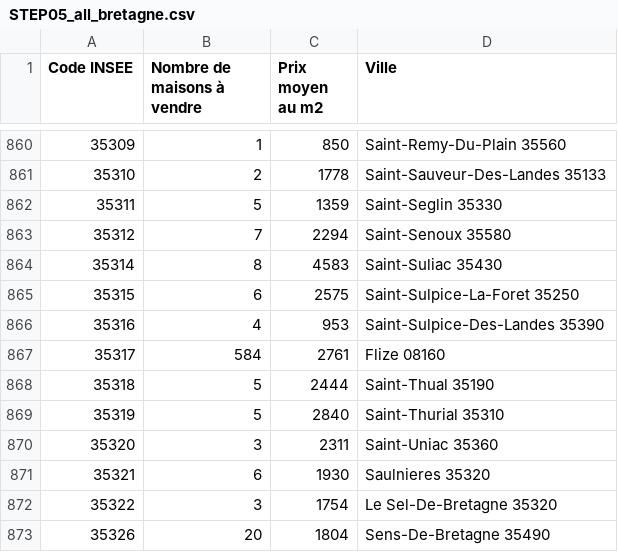
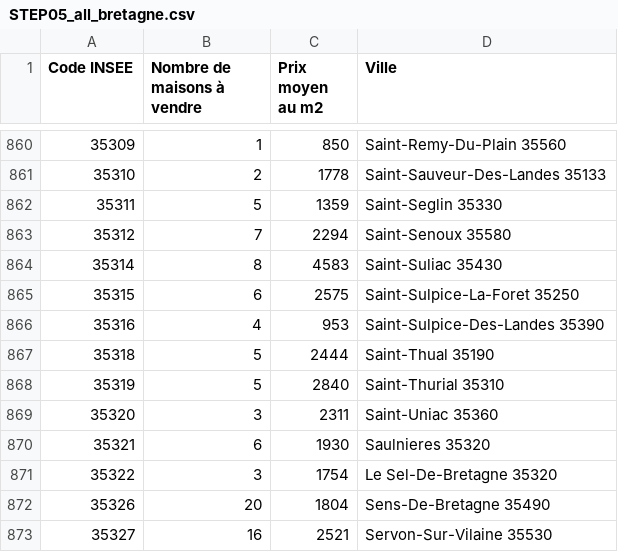
Before and after one commit to tangmomb/projet_immobilier, a CSV file: csv/STEP05/STEP05_all_bretagne.csv, drawn as a sheet; only a part is shown, gaps mark what is left out; the shorter side is filled out with more unchanged rows.

```diff
--- a/csv/STEP05/STEP05_all_bretagne.csv
+++ b/csv/STEP05/STEP05_all_bretagne.csv
@@ -866,3 +866,2 @@ Code INSEE,Nombre de maisons à vendre,Prix moyen au m2,Ville
 35316,4,953,Saint-Sulpice-Des-Landes 35390
-35317,584,2761,Flize 08160
 35318,5,2444,Saint-Thual 35190
```
Also changed, not shown: 13 other files.
